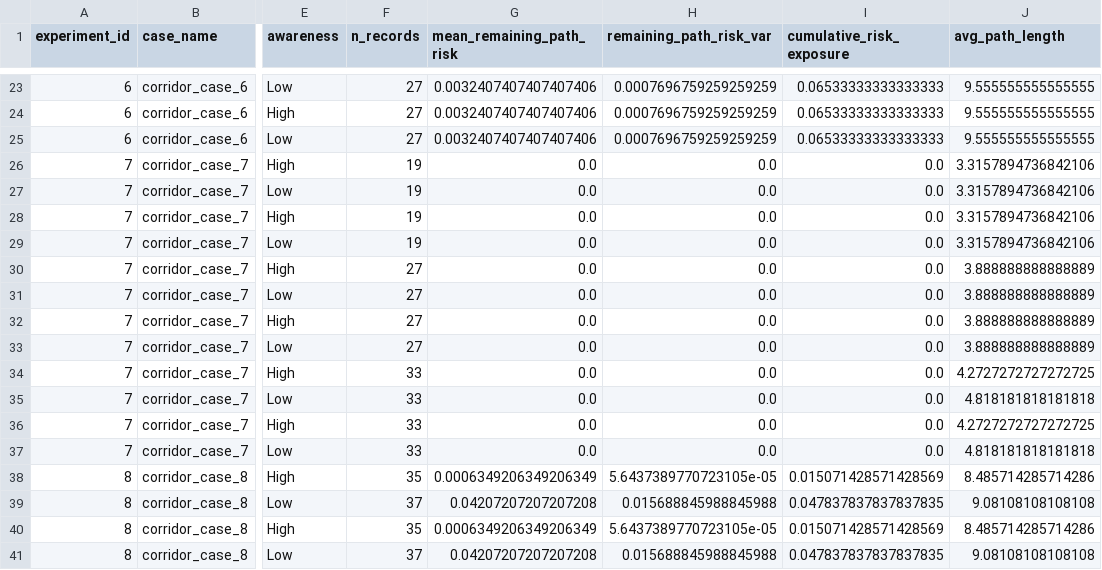
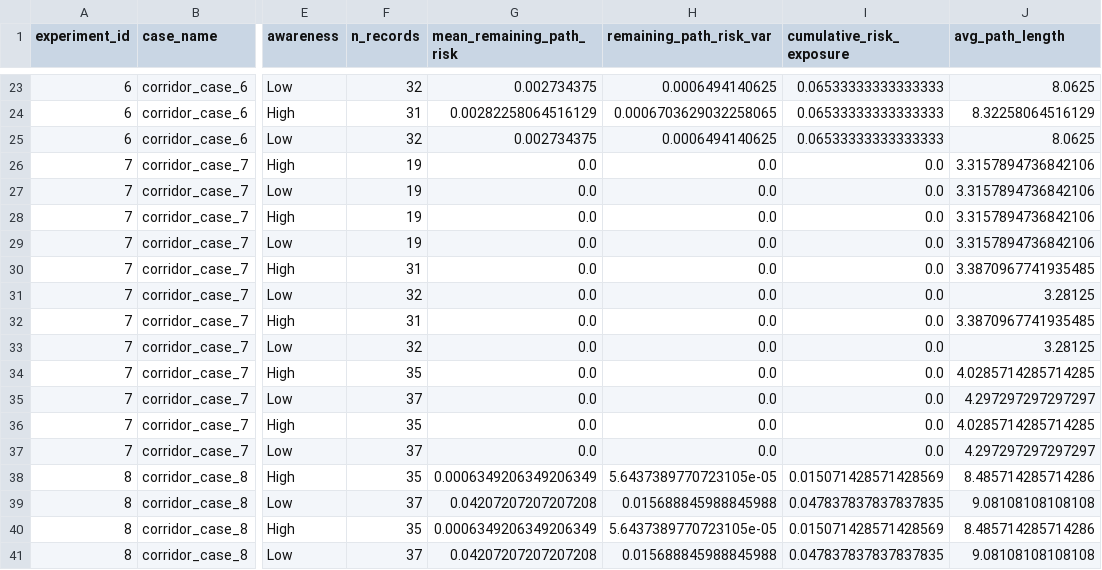
Before and after one commit to AlvaroS3rrano/Evacuation_Simulation, a CSV file: results/CSV/corridor_experiment_metrics.csv, drawn as a sheet; only a part is shown, gaps mark what is left out; the diff covers the shown part only; the diff names each change by its address in the sheet, - before the commit and + after, or states it on an @@ line.

```diff
--- a/results/CSV/corridor_experiment_metrics.csv
+++ b/results/CSV/corridor_experiment_metrics.csv
-F23 (n_records): 27
+F23 (n_records): 32
-G23 (mean_remaining_path_risk): 0.0032407407407407406
+G23 (mean_remaining_path_risk): 0.002734375
-H23 (remaining_path_risk_var): 0.0007696759259259259
+H23 (remaining_path_risk_var): 0.0006494140625
-J23 (avg_path_length): 9.555555555555555
+J23 (avg_path_length): 8.0625
-F24 (n_records): 27
+F24 (n_records): 31
-G24 (mean_remaining_path_risk): 0.0032407407407407406
+G24 (mean_remaining_path_risk): 0.00282258064516129
-H24 (remaining_path_risk_var): 0.0007696759259259259
+H24 (remaining_path_risk_var): 0.0006703629032258065
-J24 (avg_path_length): 9.555555555555555
+J24 (avg_path_length): 8.32258064516129
-F25 (n_records): 27
+F25 (n_records): 32
-G25 (mean_remaining_path_risk): 0.0032407407407407406
+G25 (mean_remaining_path_risk): 0.002734375
-H25 (remaining_path_risk_var): 0.0007696759259259259
+H25 (remaining_path_risk_var): 0.0006494140625
-J25 (avg_path_length): 9.555555555555555
+J25 (avg_path_length): 8.0625
-F30 (n_records): 27
+F30 (n_records): 31
-J30 (avg_path_length): 3.888888888888889
+J30 (avg_path_length): 3.3870967741935485
-F31 (n_records): 27
+F31 (n_records): 32
-J31 (avg_path_length): 3.888888888888889
+J31 (avg_path_length): 3.28125
-F32 (n_records): 27
+F32 (n_records): 31
-J32 (avg_path_length): 3.888888888888889
+J32 (avg_path_length): 3.3870967741935485
-F33 (n_records): 27
+F33 (n_records): 32
-J33 (avg_path_length): 3.888888888888889
+J33 (avg_path_length): 3.28125
-F34 (n_records): 33
+F34 (n_records): 35
-J34 (avg_path_length): 4.2727272727272725
+J34 (avg_path_length): 4.0285714285714285
-F35 (n_records): 33
+F35 (n_records): 37
-J35 (avg_path_length): 4.818181818181818
+J35 (avg_path_length): 4.297297297297297
-F36 (n_records): 33
+F36 (n_records): 35
-J36 (avg_path_length): 4.2727272727272725
+J36 (avg_path_length): 4.0285714285714285
-F37 (n_records): 33
+F37 (n_records): 37
-J37 (avg_path_length): 4.818181818181818
+J37 (avg_path_length): 4.297297297297297
```
Also changed, not shown: 92 edited cells elsewhere in this file, results/CSV/Cruise_Ship_experiment_metrics.csv, results/CSV/Cruise_Ship_experiments.csv, 3 other files.
